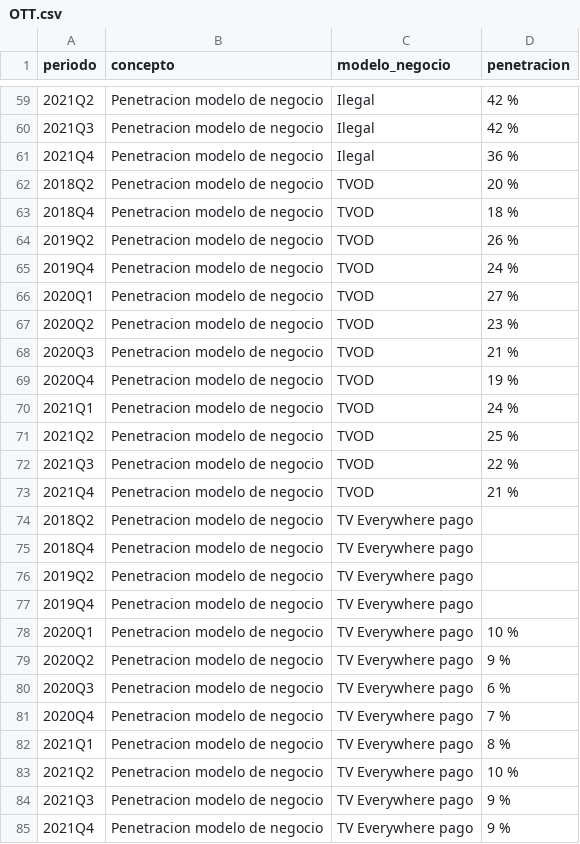
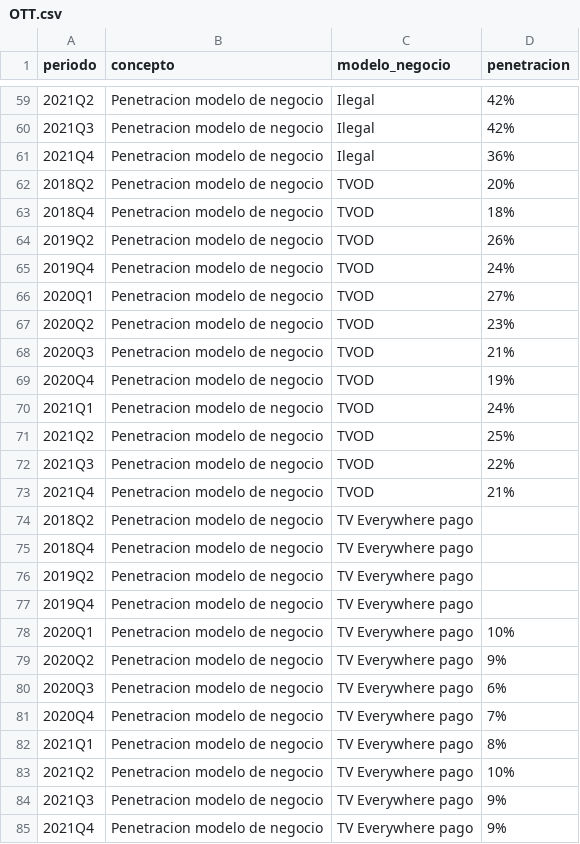
Before and after one commit to postdatacrc/Reporte-de-industria, a CSV file: Datos_Sin_API/OTT.csv, drawn as a sheet; only a part is shown, gaps mark what is left out; the diff covers the shown part only.

```diff
--- a/Datos_Sin_API/OTT.csv
+++ b/Datos_Sin_API/OTT.csv
@@ -59,16 +59,16 @@
-2021Q2;Penetracion modelo de negocio;Ilegal;42 %
-2021Q3;Penetracion modelo de negocio;Ilegal;42 %
-2021Q4;Penetracion modelo de negocio;Ilegal;36 %
-2018Q2;Penetracion modelo de negocio;TVOD;20 %
-2018Q4;Penetracion modelo de negocio;TVOD;18 %
-2019Q2;Penetracion modelo de negocio;TVOD;26 %
-2019Q4;Penetracion modelo de negocio;TVOD;24 %
-2020Q1;Penetracion modelo de negocio;TVOD;27 %
-2020Q2;Penetracion modelo de negocio;TVOD;23 %
-2020Q3;Penetracion modelo de negocio;TVOD;21 %
-2020Q4;Penetracion modelo de negocio;TVOD;19 %
-2021Q1;Penetracion modelo de negocio;TVOD;24 %
-2021Q2;Penetracion modelo de negocio;TVOD;25 %
-2021Q3;Penetracion modelo de negocio;TVOD;22 %
-2021Q4;Penetracion modelo de negocio;TVOD;21 %
+2021Q2;Penetracion modelo de negocio;Ilegal;42%
+2021Q3;Penetracion modelo de negocio;Ilegal;42%
+2021Q4;Penetracion modelo de negocio;Ilegal;36%
+2018Q2;Penetracion modelo de negocio;TVOD;20%
+2018Q4;Penetracion modelo de negocio;TVOD;18%
+2019Q2;Penetracion modelo de negocio;TVOD;26%
+2019Q4;Penetracion modelo de negocio;TVOD;24%
+2020Q1;Penetracion modelo de negocio;TVOD;27%
+2020Q2;Penetracion modelo de negocio;TVOD;23%
+2020Q3;Penetracion modelo de negocio;TVOD;21%
+2020Q4;Penetracion modelo de negocio;TVOD;19%
+2021Q1;Penetracion modelo de negocio;TVOD;24%
+2021Q2;Penetracion modelo de negocio;TVOD;25%
+2021Q3;Penetracion modelo de negocio;TVOD;22%
+2021Q4;Penetracion modelo de negocio;TVOD;21%
 2018Q2;Penetracion modelo de negocio;TV Everywhere pago;
@@ -77,9 +77,9 @@
 2019Q4;Penetracion modelo de negocio;TV Everywhere pago;
-2020Q1;Penetracion modelo de negocio;TV Everywhere pago;10 %
-2020Q2;Penetracion modelo de negocio;TV Everywhere pago;9 %
-2020Q3;Penetracion modelo de negocio;TV Everywhere pago;6 %
-2020Q4;Penetracion modelo de negocio;TV Everywhere pago;7 %
-2021Q1;Penetracion modelo de negocio;TV Everywhere pago;8 %
-2021Q2;Penetracion modelo de negocio;TV Everywhere pago;10 %
-2021Q3;Penetracion modelo de negocio;TV Everywhere pago;9 %
-2021Q4;Penetracion modelo de negocio;TV Everywhere pago;9 %
+2020Q1;Penetracion modelo de negocio;TV Everywhere pago;10%
+2020Q2;Penetracion modelo de negocio;TV Everywhere pago;9%
+2020Q3;Penetracion modelo de negocio;TV Everywhere pago;6%
+2020Q4;Penetracion modelo de negocio;TV Everywhere pago;7%
+2021Q1;Penetracion modelo de negocio;TV Everywhere pago;8%
+2021Q2;Penetracion modelo de negocio;TV Everywhere pago;10%
+2021Q3;Penetracion modelo de negocio;TV Everywhere pago;9%
+2021Q4;Penetracion modelo de negocio;TV Everywhere pago;9%
```
Also changed, not shown: 22 added rows and 87 edited cells elsewhere in this file.
